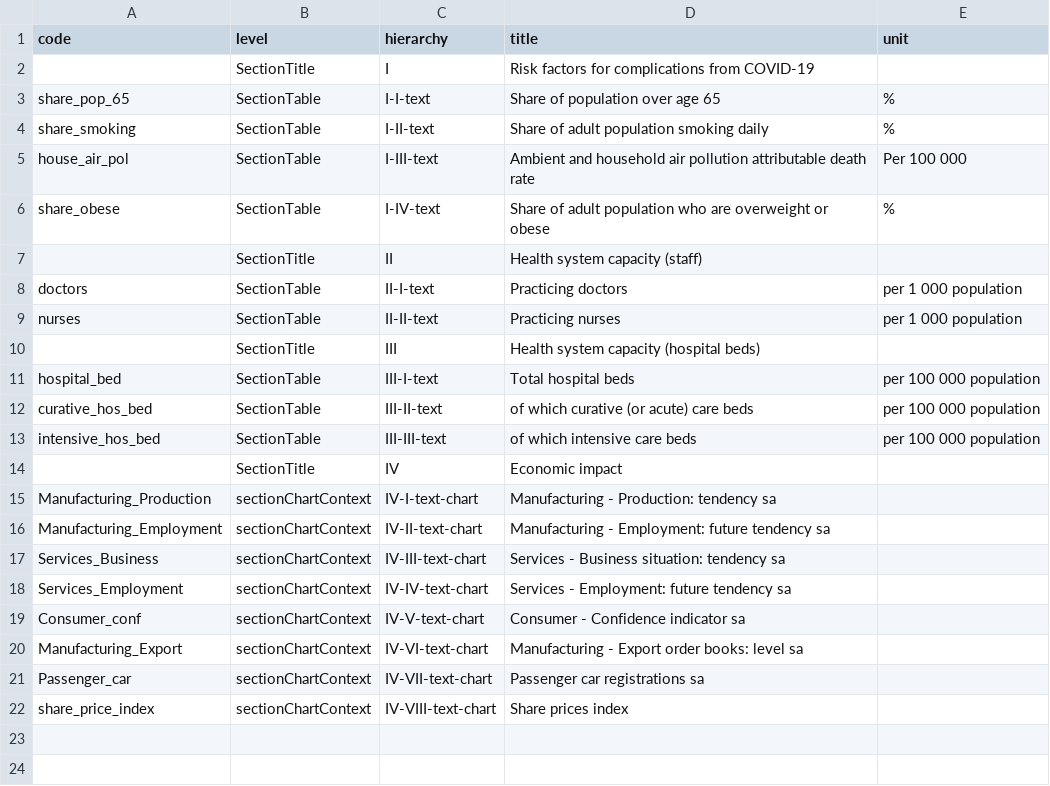
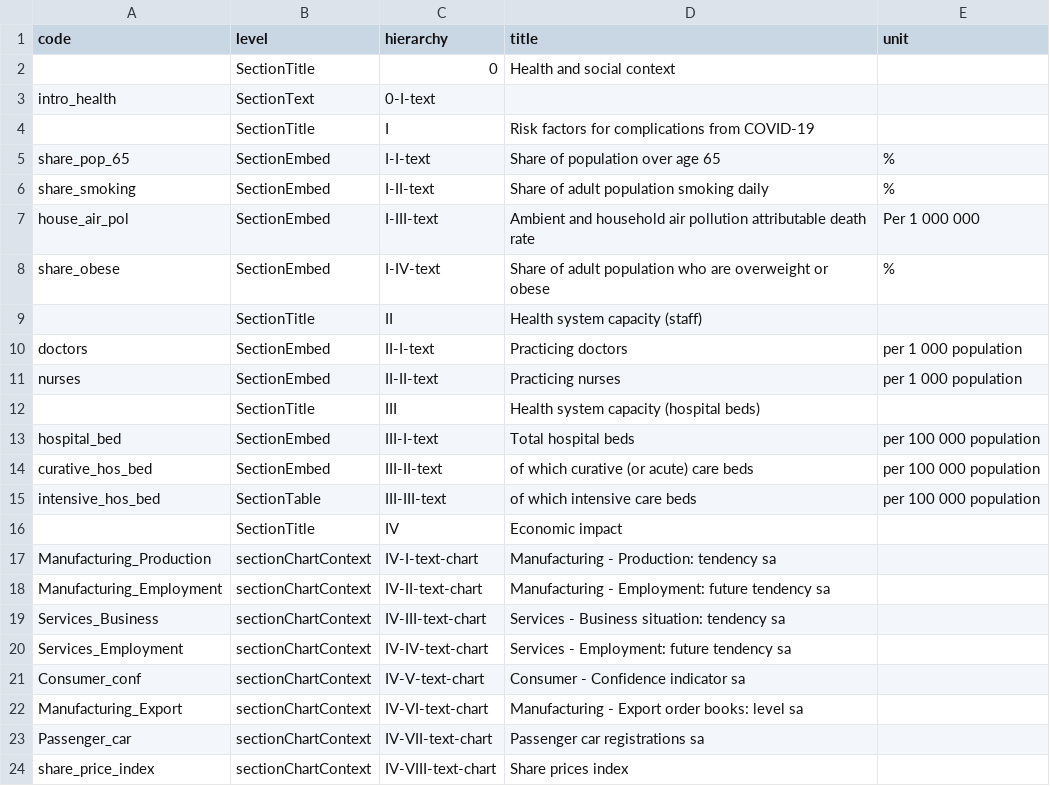
Before and after one commit to gitvfd/OECD-covid-action-map-test, a TSV file: data/contextvariables.tsv, drawn as a sheet.

```diff
--- a/data/contextvariables.tsv
+++ b/data/contextvariables.tsv
@@ -1,13 +1,15 @@
 code	level	hierarchy	title	unit
+	SectionTitle	0	Health and social context	
+intro_health	SectionText	0-I-text		
 	SectionTitle	I	Risk factors for complications from COVID-19	
-share_pop_65	SectionTable	I-I-text	Share of population over age 65	%
-share_smoking	SectionTable	I-II-text	Share of adult population smoking daily	%
-house_air_pol	SectionTable	I-III-text	Ambient and household air pollution attributable death rate	Per 100 000
-share_obese	SectionTable	I-IV-text	Share of adult population who are overweight or obese	%
+share_pop_65	SectionEmbed	I-I-text	Share of population over age 65	%
+share_smoking	SectionEmbed	I-II-text	Share of adult population smoking daily	%
+house_air_pol	SectionEmbed	I-III-text	Ambient and household air pollution attributable death rate	Per 1 000 000
+share_obese	SectionEmbed	I-IV-text	Share of adult population who are overweight or obese	%
 	SectionTitle	II	Health system capacity (staff)	
-doctors	SectionTable	II-I-text	Practicing doctors	per 1 000 population
-nurses	SectionTable	II-II-text	Practicing nurses	per 1 000 population
+doctors	SectionEmbed	II-I-text	Practicing doctors	per 1 000 population
+nurses	SectionEmbed	II-II-text	Practicing nurses	per 1 000 population
 	SectionTitle	III	Health system capacity (hospital beds)	
-hospital_bed	SectionTable	III-I-text	Total hospital beds	per 100 000 population
-curative_hos_bed	SectionTable	III-II-text	of which curative (or acute) care beds	per 100 000 population
+hospital_bed	SectionEmbed	III-I-text	Total hospital beds	per 100 000 population
+curative_hos_bed	SectionEmbed	III-II-text	of which curative (or acute) care beds	per 100 000 population
 intensive_hos_bed	SectionTable	III-III-text	of which intensive care beds	per 100 000 population
```
Also changed, not shown: data/context.tsv, 1 other file.
